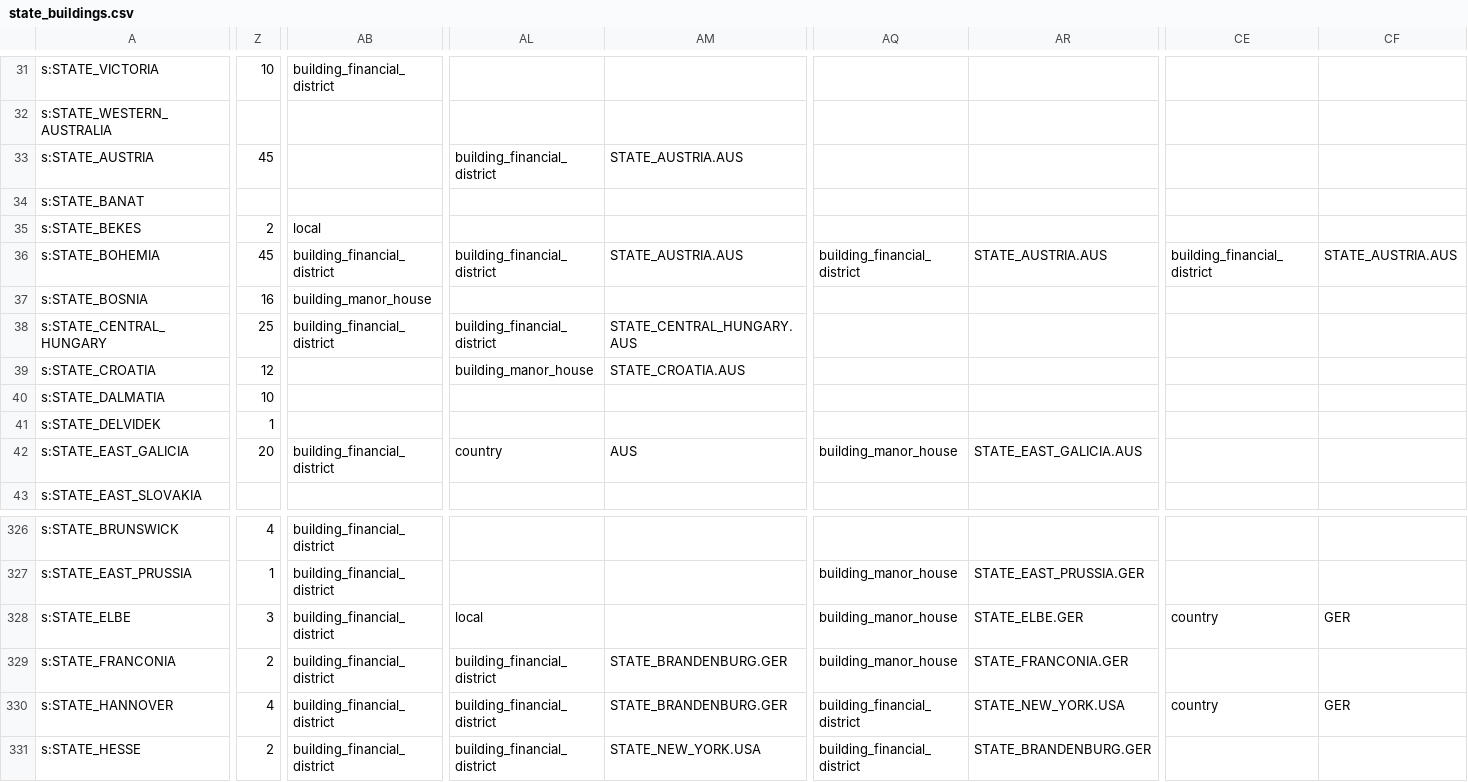
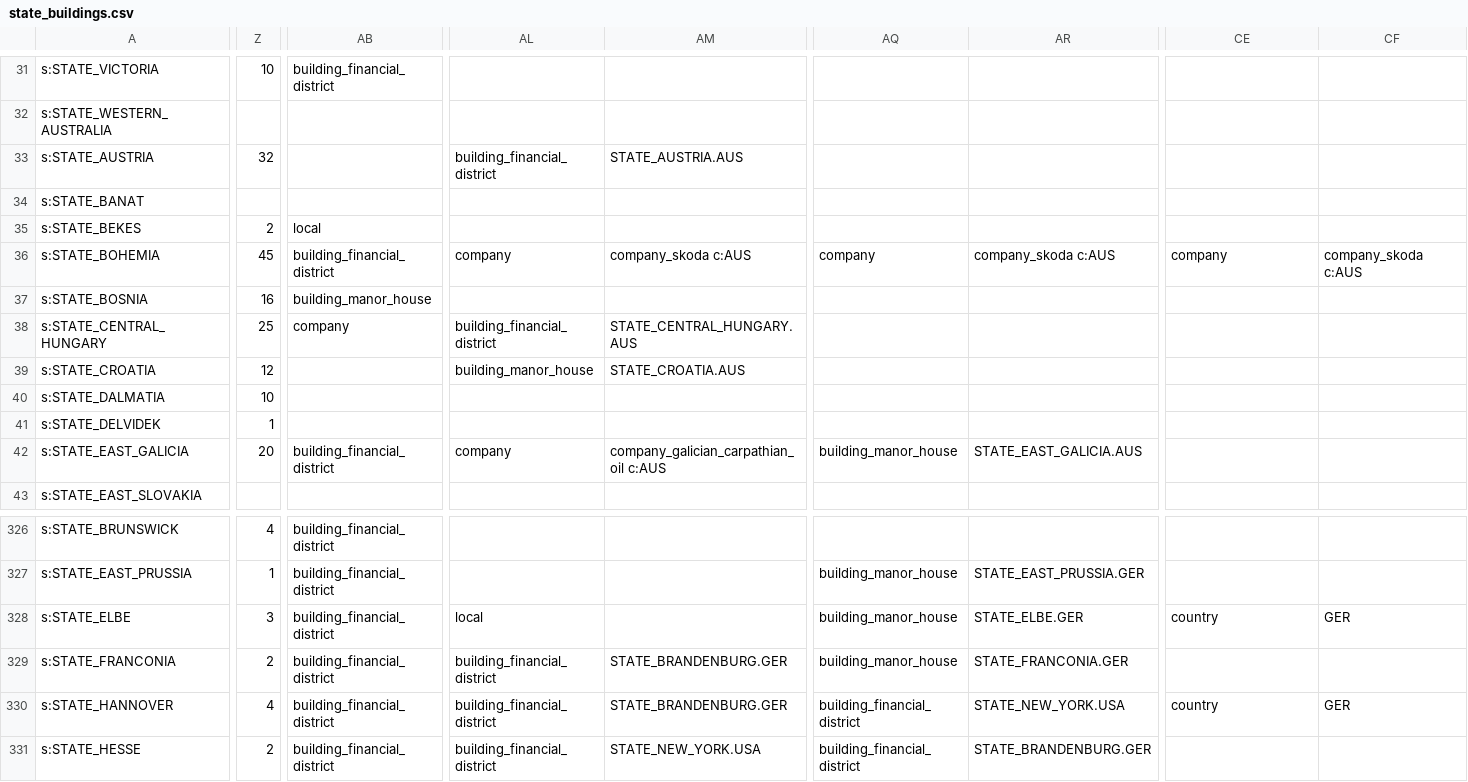
Before and after one commit to AlexJFDev/Vic3-World-War-One-Mod, a CSV file: scripts/mod/data/state_buildings.csv, drawn as a sheet; only a part is shown, gaps mark what is left out; the diff covers the shown part only; the diff names each change by its address in the sheet, - before the commit and + after, or states it on an @@ line.

```diff
--- a/scripts/mod/data/state_buildings.csv
+++ b/scripts/mod/data/state_buildings.csv
-Z33: 45
+Z33: 32
-AL36: building_financial_district
+AL36: company
-AM36: STATE_AUSTRIA.AUS
+AM36: company_skoda c:AUS
-AQ36: building_financial_district
+AQ36: company
-AR36: STATE_AUSTRIA.AUS
+AR36: company_skoda c:AUS
-CE36: building_financial_district
+CE36: company
-CF36: STATE_AUSTRIA.AUS
+CF36: company_skoda c:AUS
-AB38: building_financial_district
+AB38: company
-AL42: country
+AL42: company
-AM42: AUS
+AM42: company_galician_carpathian_oil c:AUS
```
Also changed, not shown: 11 edited cells elsewhere in this file, scripts/mod/data/character_definitions.csv, 6 other files.
